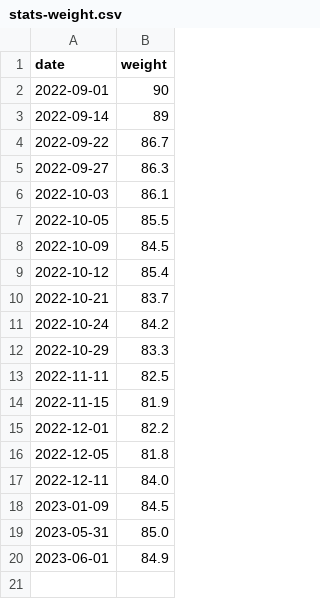
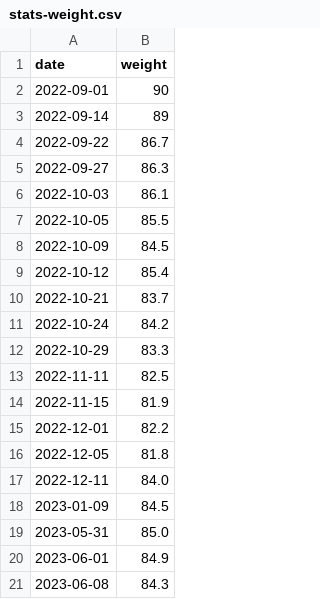
Before and after one commit to robindotis/robinis.github.io, a CSV file: assets/csv/stats-weight.csv, drawn as a sheet; the diff names each change by its address in the sheet, - before the commit and + after, or states it on an @@ line.

```diff
--- a/assets/csv/stats-weight.csv
+++ b/assets/csv/stats-weight.csv
+row 21: 2023-06-08 | 84.3
```
Also changed, not shown: 1 other file.
